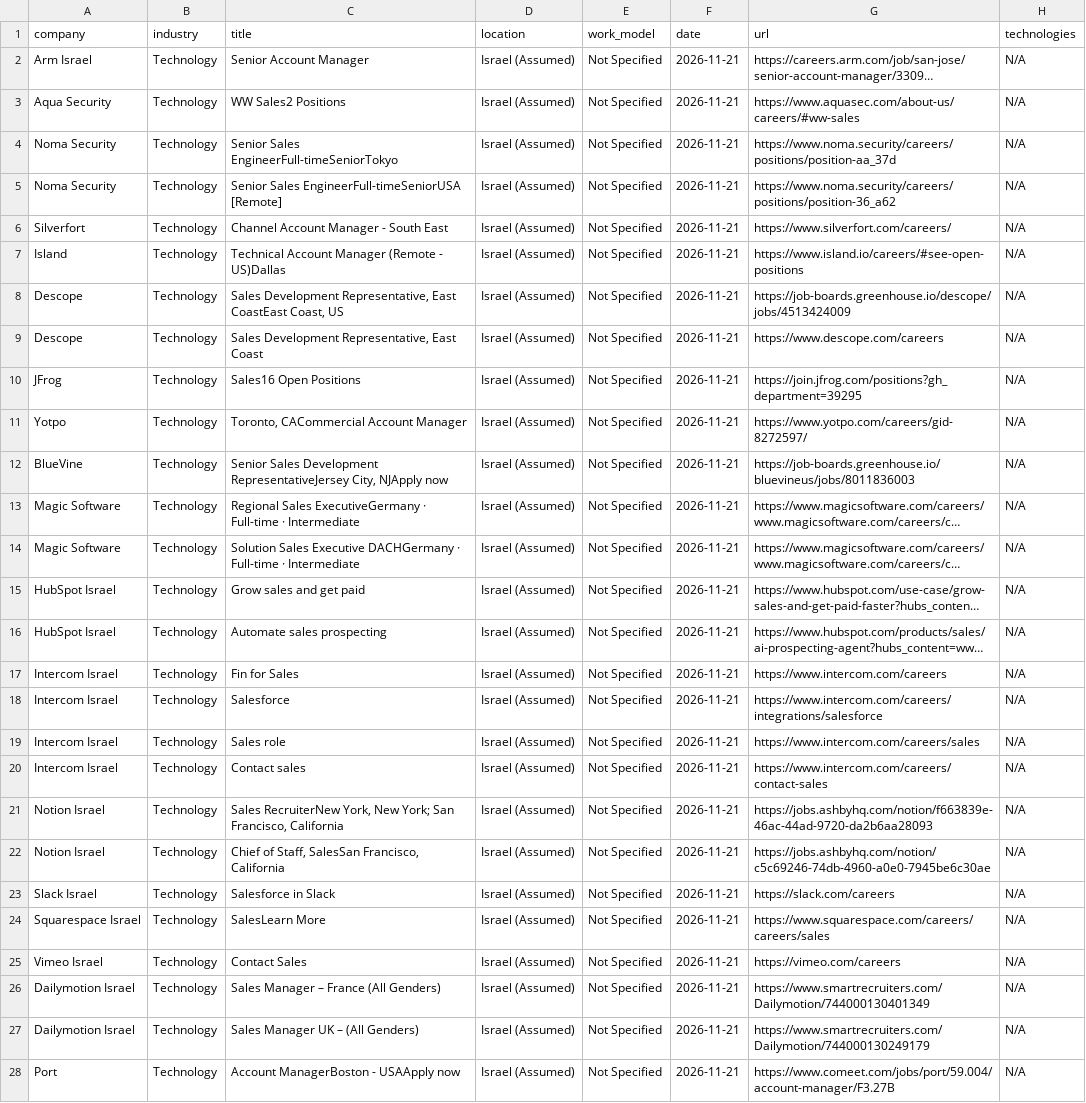
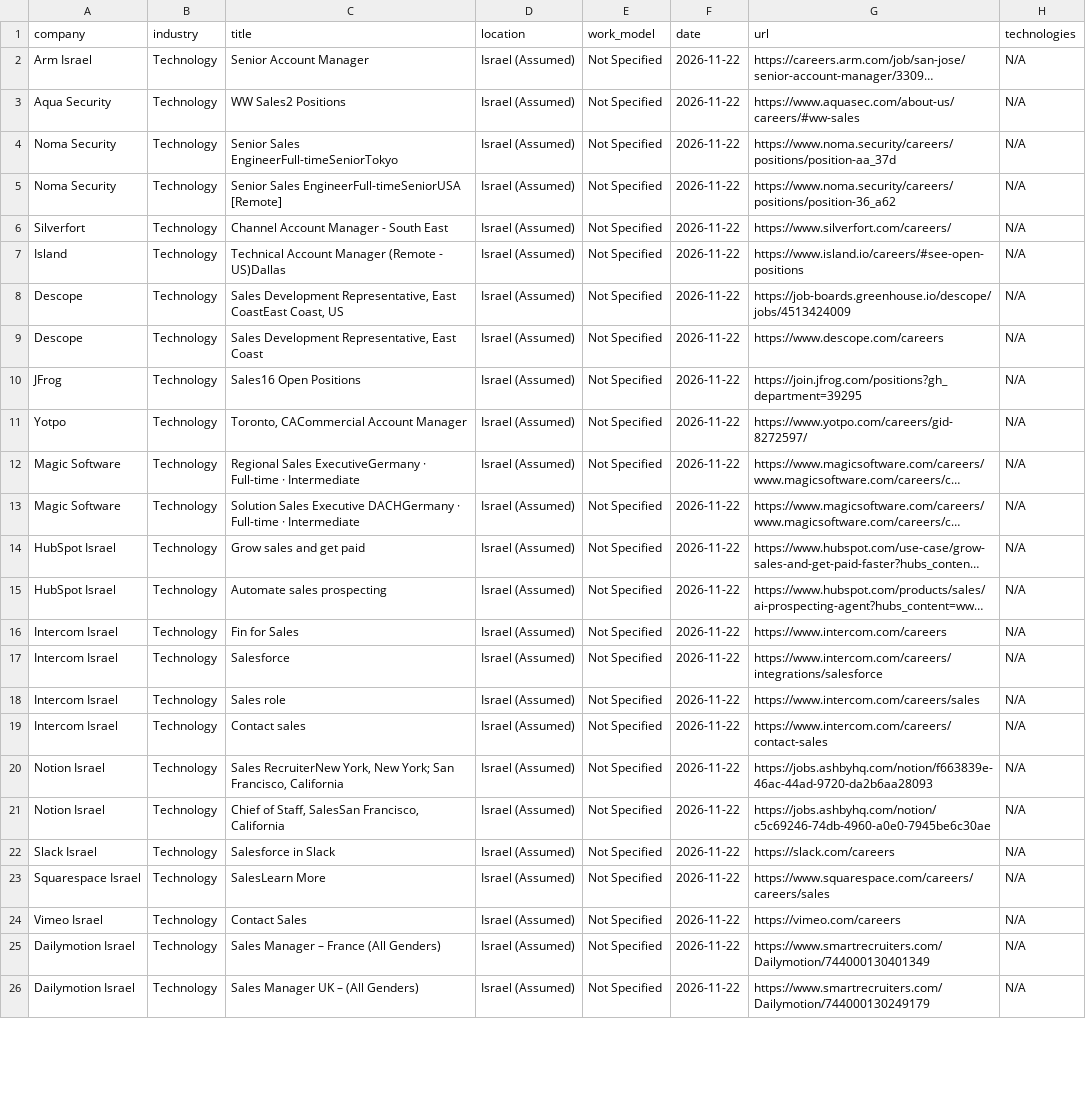
Before and after one commit to SKleeblatt/Kleeblatt-job-board, a CSV file: jobs/sales.csv, drawn as a sheet; only a part is shown; long unchanged cells end in …; removed rows and columns are numbered as before the commit, all else as after; the diff covers the shown part only; the diff names each change by its address in the sheet, - before the commit and + after, or states it on an @@ line.

```diff
--- a/jobs/sales.csv
+++ b/jobs/sales.csv
-F2:F11 (date): 2026-11-21
+F2:F11 (date): 2026-11-22
-row 12: BlueVine | Technology | Senior Sales Development RepresentativeJersey City, NJApply now | Israel (Assumed) | Not Specified | 2026-11-21 | https://job-boards.greenhouse.io/bluevineus/jobs/8011836003 | N/A
-F12:F26 (date): 2026-11-21
+F12:F26 (date): 2026-11-22
-row 28: Port | Technology | Account ManagerBoston - USAApply now | Israel (Assumed) | Not Specified | 2026-11-21 | https://www.comeet.com/jobs/port/59.004/account-manager/F3.27B | N/A
```
Also changed, not shown: 12 removed rows and 5 edited cells elsewhere in this file, jobs/Executive_R&D.csv, jobs/marketing.csv, 17 other files.
